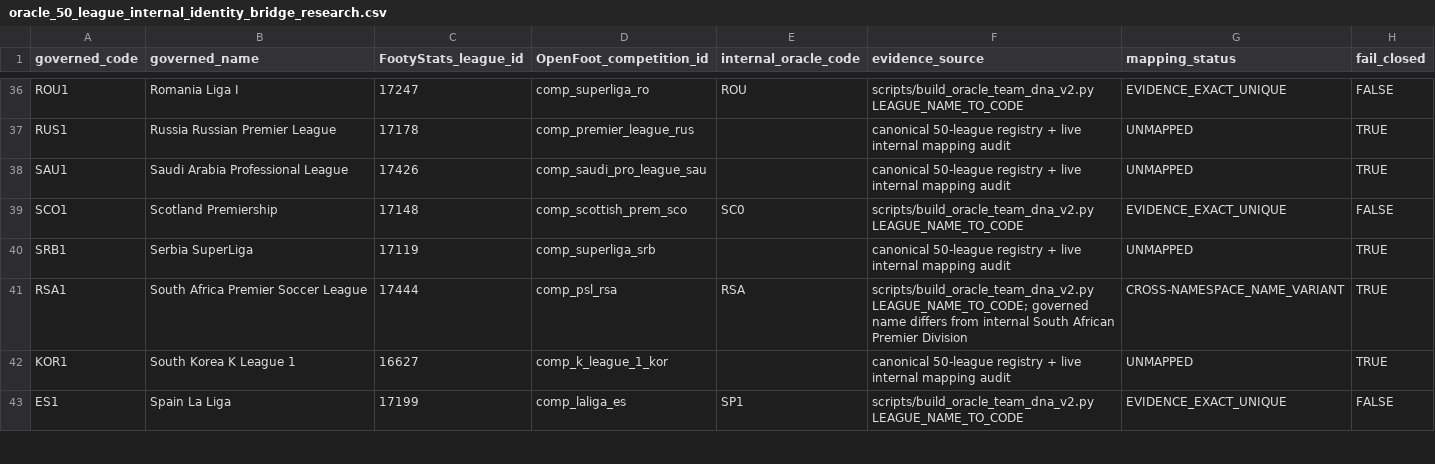
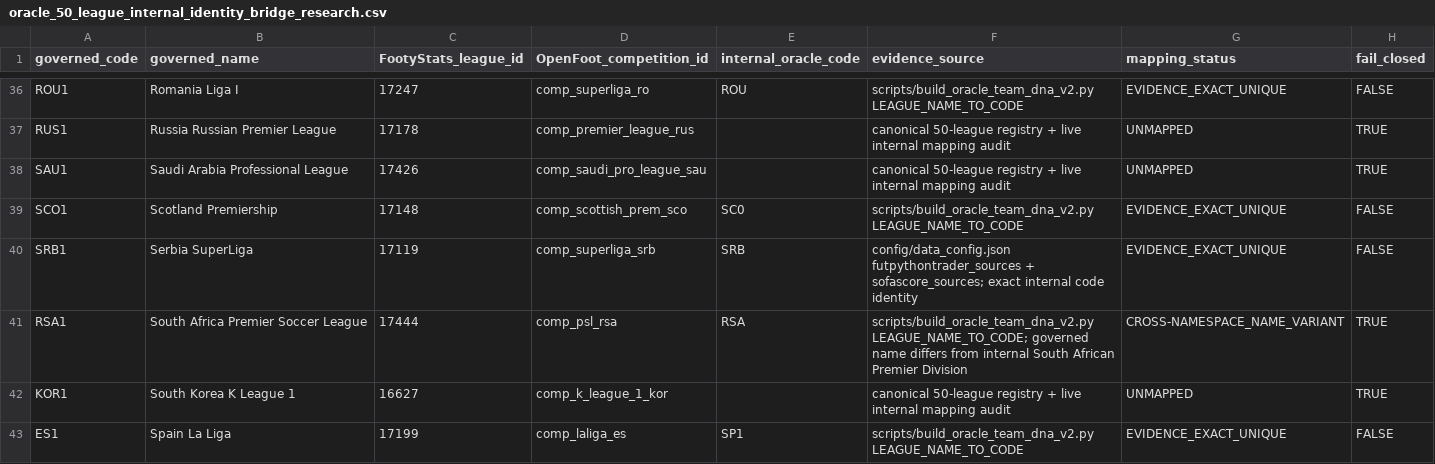
Before and after one commit to dtnzv5by8c-ship-it/oracle-validation-learning, a CSV file: data/prospective/oracle_50_league_internal_identity_bridge_research.csv, drawn as a sheet; only a part is shown, gaps mark what is left out.

Commit message:
Add config-backed Serbia internal identity

```diff
--- a/data/prospective/oracle_50_league_internal_identity_bridge_research.csv
+++ b/data/prospective/oracle_50_league_internal_identity_bridge_research.csv
@@ -39,3 +39,3 @@ SAU1,Saudi Arabia Professional League,17426,comp_saudi_pro_league_sau,,canonical
 SCO1,Scotland Premiership,17148,comp_scottish_prem_sco,SC0,scripts/build_oracle_team_dna_v2.py LEAGUE_NAME_TO_CODE,EVIDENCE_EXACT_UNIQUE,FALSE
-SRB1,Serbia SuperLiga,17119,comp_superliga_srb,,canonical 50-league registry + live internal mapping audit,UNMAPPED,TRUE
+SRB1,Serbia SuperLiga,17119,comp_superliga_srb,SRB,config/data_config.json futpythontrader_sources + sofascore_sources; exact internal code identity, EVIDENCE_EXACT_UNIQUE,FALSE
 RSA1,South Africa Premier Soccer League,17444,comp_psl_rsa,RSA,scripts/build_oracle_team_dna_v2.py LEAGUE_NAME_TO_CODE; governed name differs from internal South African Premier Division,CROSS-NAMESPACE_NAME_VARIANT,TRUE
```
